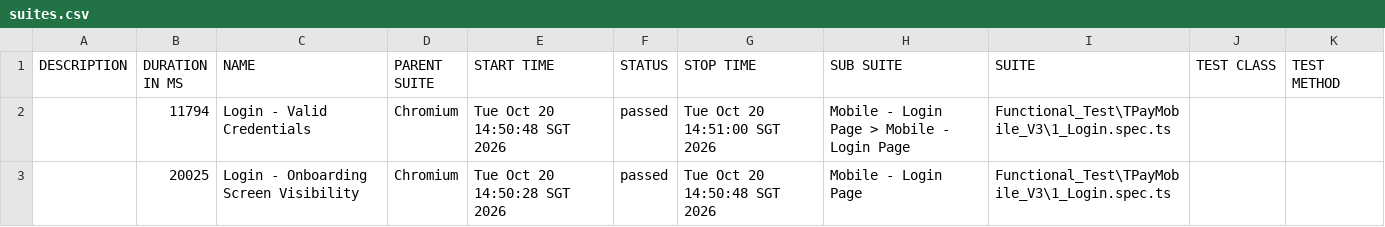
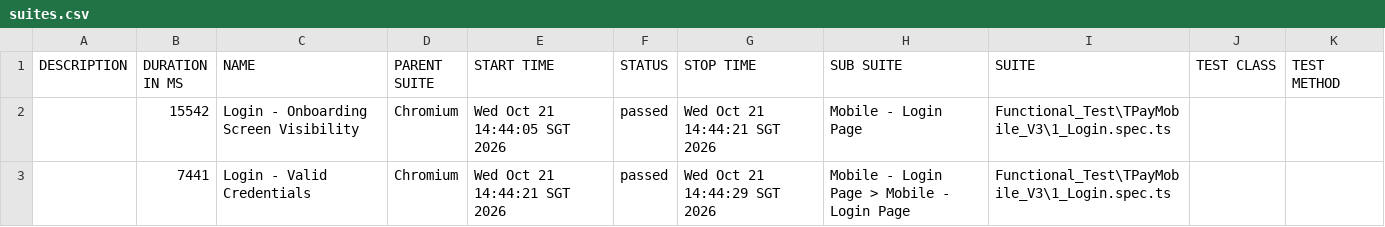
Before and after one commit to jmendozaqa24/TraxionPay-V3, a CSV file: data/suites.csv, drawn as a sheet.

```diff
--- a/data/suites.csv
+++ b/data/suites.csv
@@ -1,3 +1,3 @@
 "DESCRIPTION","DURATION IN MS","NAME","PARENT SUITE","START TIME","STATUS","STOP TIME","SUB SUITE","SUITE","TEST CLASS","TEST METHOD"
-"","11794","Login - Valid Credentials","Chromium","Tue Oct 20 14:50:48 SGT 2026","passed","Tue Oct 20 14:51:00 SGT 2026","Mobile - Login Page > Mobile - Login Page","Functional_Test\TPayMobile_V3\1_Login.spec.ts","",""
-"","20025","Login - Onboarding Screen Visibility","Chromium","Tue Oct 20 14:50:28 SGT 2026","passed","Tue Oct 20 14:50:48 SGT 2026","Mobile - Login Page","Functional_Test\TPayMobile_V3\1_Login.spec.ts","",""
+"","15542","Login - Onboarding Screen Visibility","Chromium","Wed Oct 21 14:44:05 SGT 2026","passed","Wed Oct 21 14:44:21 SGT 2026","Mobile - Login Page","Functional_Test\TPayMobile_V3\1_Login.spec.ts","",""
+"","7441","Login - Valid Credentials","Chromium","Wed Oct 21 14:44:21 SGT 2026","passed","Wed Oct 21 14:44:29 SGT 2026","Mobile - Login Page > Mobile - Login Page","Functional_Test\TPayMobile_V3\1_Login.spec.ts","",""
```
Also changed, not shown: 18 other files.
